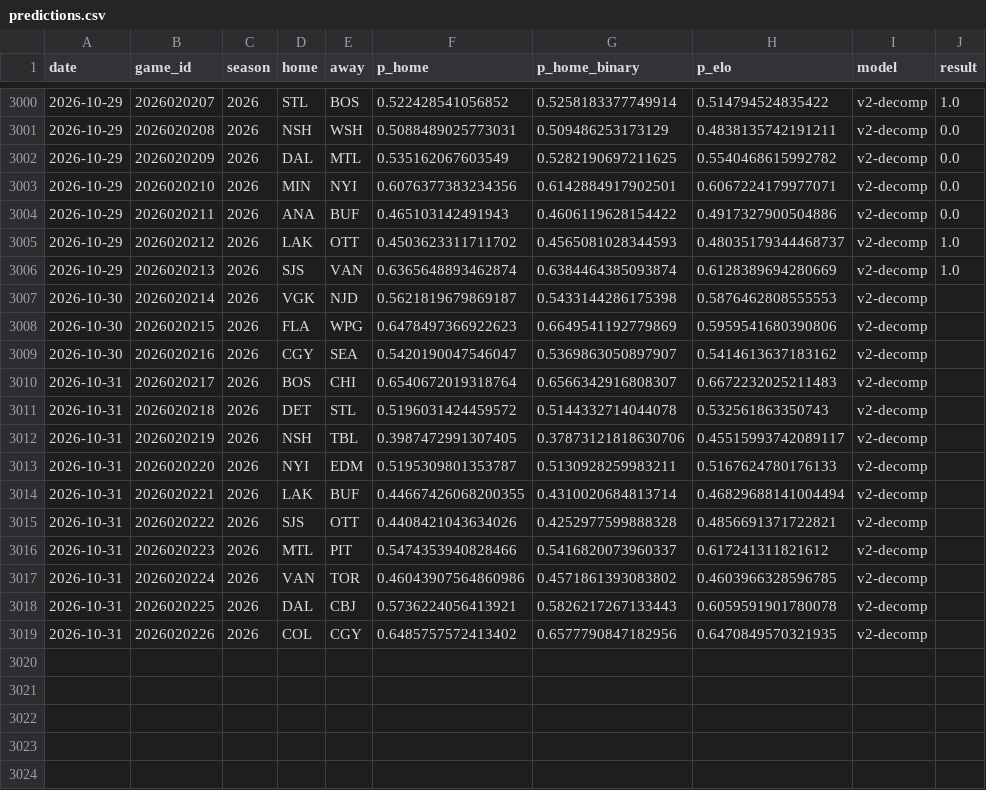
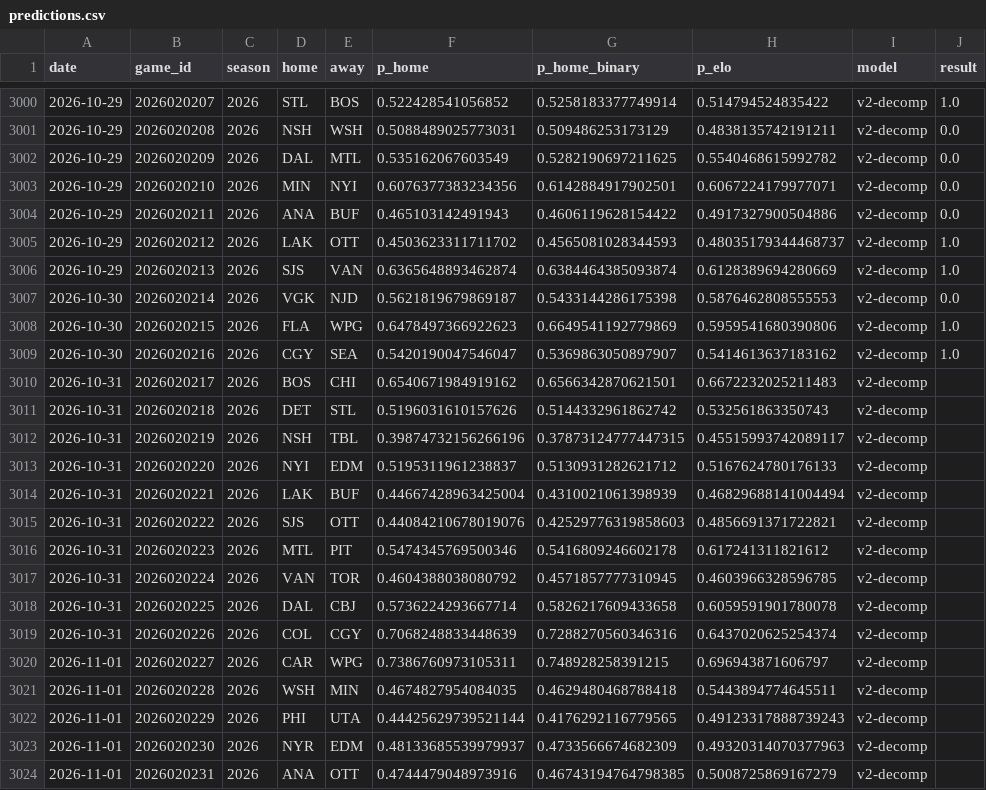
Before and after one commit to azcal/mbm-nhl, a CSV file: logs/predictions.csv, drawn as a sheet; only a part is shown, gaps mark what is left out.

```diff
--- a/logs/predictions.csv
+++ b/logs/predictions.csv
@@ -3006,14 +3006,19 @@ date,game_id,season,home,away,p_home,p_home_binary,p_elo,model,result
 2026-10-29,2026020213,2026,SJS,VAN,0.6365648893462874,0.6384464385093874,0.6128389694280669,v2-decomp,1.0
-2026-10-30,2026020214,2026,VGK,NJD,0.5621819679869187,0.5433144286175398,0.5876462808555553,v2-decomp,
-2026-10-30,2026020215,2026,FLA,WPG,0.6478497366922623,0.6649541192779869,0.5959541680390806,v2-decomp,
-2026-10-30,2026020216,2026,CGY,SEA,0.5420190047546047,0.5369863050897907,0.5414613637183162,v2-decomp,
-2026-10-31,2026020217,2026,BOS,CHI,0.6540672019318764,0.6566342916808307,0.6672232025211483,v2-decomp,
-2026-10-31,2026020218,2026,DET,STL,0.5196031424459572,0.5144332714044078,0.532561863350743,v2-decomp,
-2026-10-31,2026020219,2026,NSH,TBL,0.3987472991307405,0.37873121818630706,0.45515993742089117,v2-decomp,
-2026-10-31,2026020220,2026,NYI,EDM,0.5195309801353787,0.5130928259983211,0.5167624780176133,v2-decomp,
-2026-10-31,2026020221,2026,LAK,BUF,0.44667426068200355,0.4310020684813714,0.46829688141004494,v2-decomp,
-2026-10-31,2026020222,2026,SJS,OTT,0.4408421043634026,0.4252977599888328,0.4856691371722821,v2-decomp,
-2026-10-31,2026020223,2026,MTL,PIT,0.5474353940828466,0.5416820073960337,0.617241311821612,v2-decomp,
-2026-10-31,2026020224,2026,VAN,TOR,0.46043907564860986,0.4571861393083802,0.4603966328596785,v2-decomp,
-2026-10-31,2026020225,2026,DAL,CBJ,0.5736224056413921,0.5826217267133443,0.6059591901780078,v2-decomp,
-2026-10-31,2026020226,2026,COL,CGY,0.6485757572413402,0.6577790847182956,0.6470849570321935,v2-decomp,
+2026-10-30,2026020214,2026,VGK,NJD,0.5621819679869187,0.5433144286175398,0.5876462808555553,v2-decomp,0.0
+2026-10-30,2026020215,2026,FLA,WPG,0.6478497366922623,0.6649541192779869,0.5959541680390806,v2-decomp,1.0
+2026-10-30,2026020216,2026,CGY,SEA,0.5420190047546047,0.5369863050897907,0.5414613637183162,v2-decomp,1.0
+2026-10-31,2026020217,2026,BOS,CHI,0.6540671984919162,0.6566342870621501,0.6672232025211483,v2-decomp,
+2026-10-31,2026020218,2026,DET,STL,0.5196031610157626,0.5144332961862742,0.532561863350743,v2-decomp,
+2026-10-31,2026020219,2026,NSH,TBL,0.39874732156266196,0.37873124777447315,0.45515993742089117,v2-decomp,
+2026-10-31,2026020220,2026,NYI,EDM,0.5195311961238837,0.5130931282621712,0.5167624780176133,v2-decomp,
+2026-10-31,2026020221,2026,LAK,BUF,0.44667428963425004,0.4310021061398939,0.46829688141004494,v2-decomp,
+2026-10-31,2026020222,2026,SJS,OTT,0.44084210678019076,0.42529776319858603,0.4856691371722821,v2-decomp,
+2026-10-31,2026020223,2026,MTL,PIT,0.5474345769500346,0.5416809246602178,0.617241311821612,v2-decomp,
+2026-10-31,2026020224,2026,VAN,TOR,0.4604388038080792,0.4571857777310945,0.4603966328596785,v2-decomp,
+2026-10-31,2026020225,2026,DAL,CBJ,0.5736224293667714,0.5826217609433658,0.6059591901780078,v2-decomp,
+2026-10-31,2026020226,2026,COL,CGY,0.7068248833448639,0.7288270560346316,0.6437020625254374,v2-decomp,
+2026-11-01,2026020227,2026,CAR,WPG,0.7386760973105311,0.748928258391215,0.696943871606797,v2-decomp,
+2026-11-01,2026020228,2026,WSH,MIN,0.4674827954084035,0.4629480468788418,0.5443894774645511,v2-decomp,
+2026-11-01,2026020229,2026,PHI,UTA,0.44425629739521144,0.4176292116779565,0.49123317888739243,v2-decomp,
+2026-11-01,2026020230,2026,NYR,EDM,0.48133685539979937,0.4733566674682309,0.49320314070377963,v2-decomp,
+2026-11-01,2026020231,2026,ANA,OTT,0.4744479048973916,0.46743194764798385,0.5008725869167279,v2-decomp,
```
Also changed, not shown: data/games.csv, logs/graded.csv, 3 other files.
